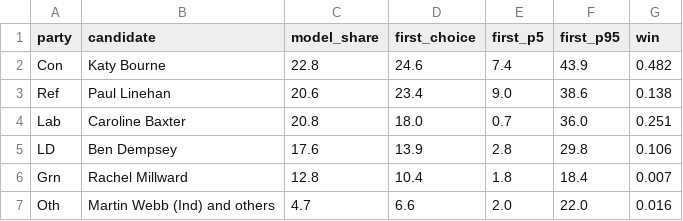
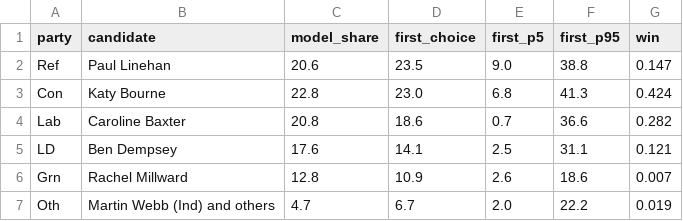
Before and after one commit to riskypearl/Forecast-Model, a CSV file: uk/data/sussex_mayor.csv, drawn as a sheet.

```diff
--- a/uk/data/sussex_mayor.csv
+++ b/uk/data/sussex_mayor.csv
@@ -1,7 +1,7 @@
 party,candidate,model_share,first_choice,first_p5,first_p95,win
-Con,Katy Bourne,22.8,24.6,7.4,43.9,0.482
-Ref,Paul Linehan,20.6,23.4,9.0,38.6,0.138
-Lab,Caroline Baxter,20.8,18.0,0.7,36.0,0.251
-LD,Ben Dempsey,17.6,13.9,2.8,29.8,0.106
-Grn,Rachel Millward,12.8,10.4,1.8,18.4,0.007
-Oth,Martin Webb (Ind) and others,4.7,6.6,2.0,22.0,0.016
+Ref,Paul Linehan,20.6,23.5,9.0,38.8,0.147
+Con,Katy Bourne,22.8,23.0,6.8,41.3,0.424
+Lab,Caroline Baxter,20.8,18.6,0.7,36.6,0.282
+LD,Ben Dempsey,17.6,14.1,2.5,31.1,0.121
+Grn,Rachel Millward,12.8,10.9,2.6,18.6,0.007
+Oth,Martin Webb (Ind) and others,4.7,6.7,2.0,22.2,0.019
```
Also changed, not shown: uk/data/sussex_mayor_today.csv, 2 other files.
